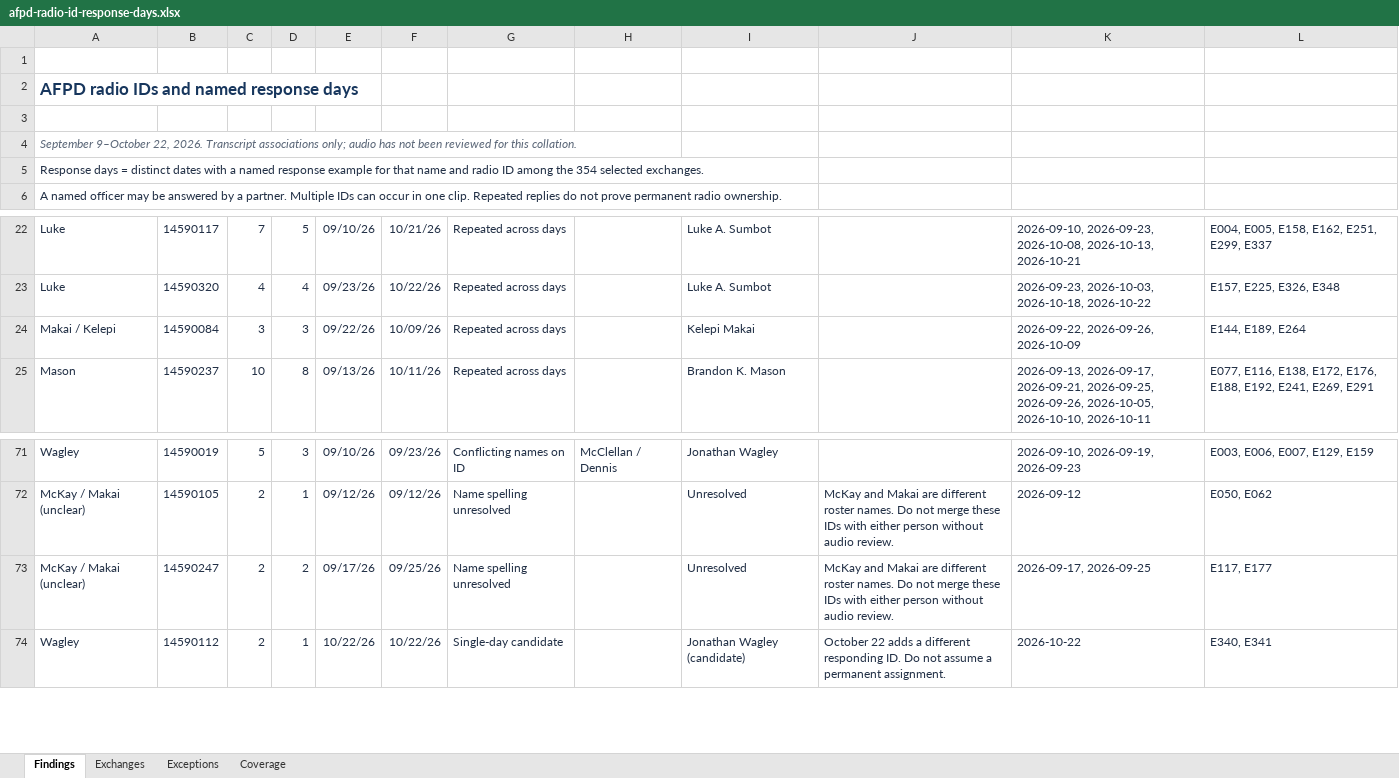
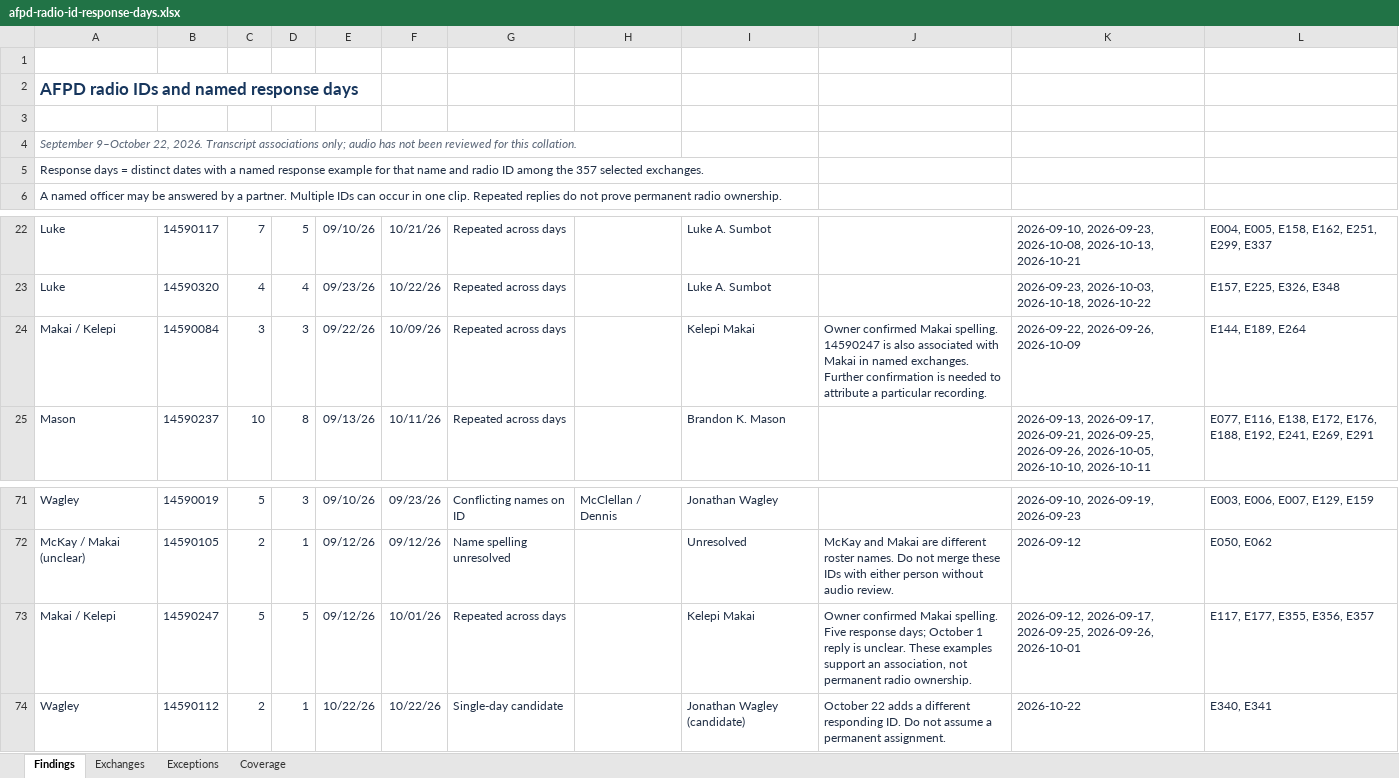
Before and after one commit to eseamonsdev/afpd-tracker, an Excel workbook: public/records/openmhz/afpd-radio-id-response-days.xlsx, sheet Findings, drawn as a sheet; only a part is shown, gaps mark what is left out; values as stored, in another font and other column widths than the file's, no borders; conditional formats and table styles not drawn; removed rows and columns are numbered as before the commit, all else as after; the diff names each change by its address in the sheet, - before the commit and + after, or states it on an @@ line.

Commit message:
Resolve Makai radio-ID references and link resources from excerpts

```diff
--- a/public/records/openmhz/afpd-radio-id-response-days.xlsx (sheet Findings)
+++ b/public/records/openmhz/afpd-radio-id-response-days.xlsx (sheet Findings)
-A5: …among the 354 selected exchanges.
+A5: …among the 357 selected exchanges.
-J24: (empty)
+J24: Owner confirmed Makai spelling. 14590247 is also associated with Makai in named exchanges. Further confirmation is needed to attribute a particular recording.
-row 73: McKay / Makai (unclear) | 14590247 | 2 | 2 | 09/17/26 | 09/25/26 | Name spelling unresolved |  | Unresolved | McKay and Makai are different roster names. Do not merge these IDs with either person without audio review. | 2026-09-17, 2026-09-25 | E117, E177
+row 73: Makai / Kelepi | 14590247 | 5 | 5 | 09/12/26 | 10/01/26 | Repeated across days |  | Kelepi Makai | Owner confirmed Makai spelling. Five response days; October 1 reply is unclear. These examples support an association, not permanent radio ownership. | 2026-09-12, 2026-09-17, 2026-09-25, 2026-09-26, 2026-10-01 | E117, E177, E355, E356, E357
```
Also changed, not shown: sheet Exchanges, sheet Exceptions, sheet Coverage, formulas that keep their value, 14 other files.
